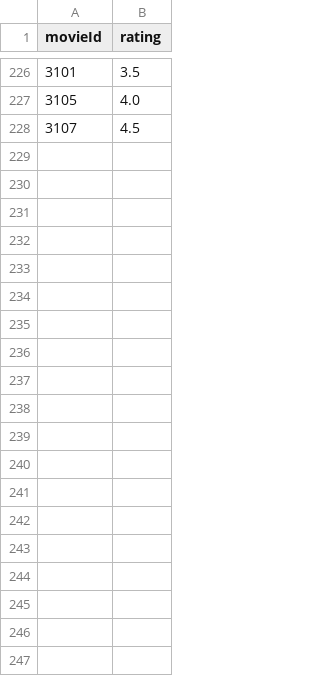
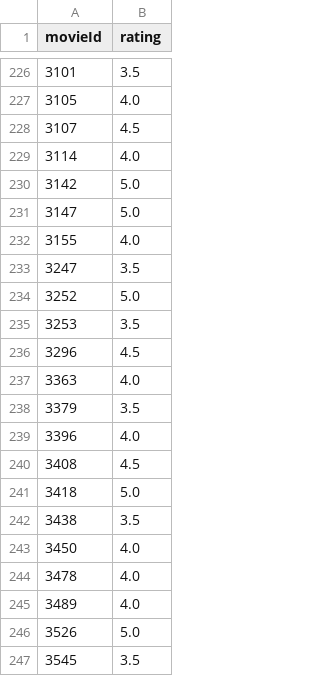
Before and after one commit to clark9788/Movie_Rec, a CSV file: user_ratings.csv, drawn as a sheet; only a part is shown, gaps mark what is left out; the diff covers the shown part only; the diff names each change by its address in the sheet, - before the commit and + after, or states it on an @@ line.

Commit message:
modified:   movie_browser.py 	modified:   user_ratings.csv 	modified:   HYPERPARAMETER_TESTING_README.md 	modified:   Plan.txt

```diff
--- a/user_ratings.csv
+++ b/user_ratings.csv
+row 229: 3114 | 4.0
+row 230: 3142 | 5.0
+row 231: 3147 | 5.0
+row 232: 3155 | 4.0
+row 233: 3247 | 3.5
+row 234: 3252 | 5.0
+row 235: 3253 | 3.5
+row 236: 3296 | 4.5
+row 237: 3363 | 4.0
+row 238: 3379 | 3.5
+row 239: 3396 | 4.0
+row 240: 3408 | 4.5
+row 241: 3418 | 5.0
+row 242: 3438 | 3.5
+row 243: 3450 | 4.0
+row 244: 3478 | 4.0
+row 245: 3489 | 4.0
+row 246: 3526 | 5.0
+row 247: 3545 | 3.5
```
Also changed, not shown: 56 added rows elsewhere in this file, 1 other file.
